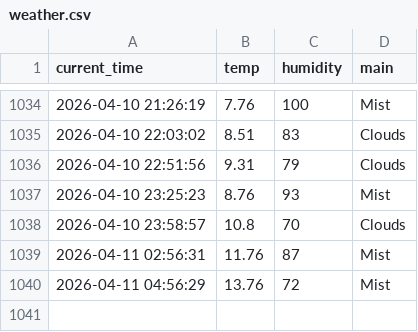
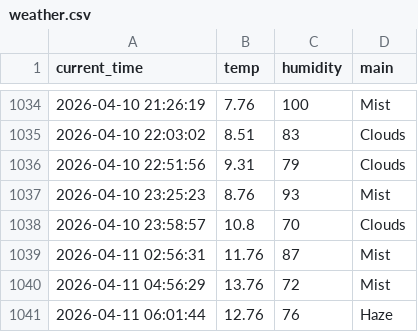
Before and after one commit to qkrrkdtj/weather_5m, a CSV file: weather.csv, drawn as a sheet; only a part is shown, gaps mark what is left out; the diff names each change by its address in the sheet, - before the commit and + after, or states it on an @@ line.

```diff
--- a/weather.csv
+++ b/weather.csv
+row 1041: 2026-04-11 06:01:44 | 12.76 | 76 | Haze
```
